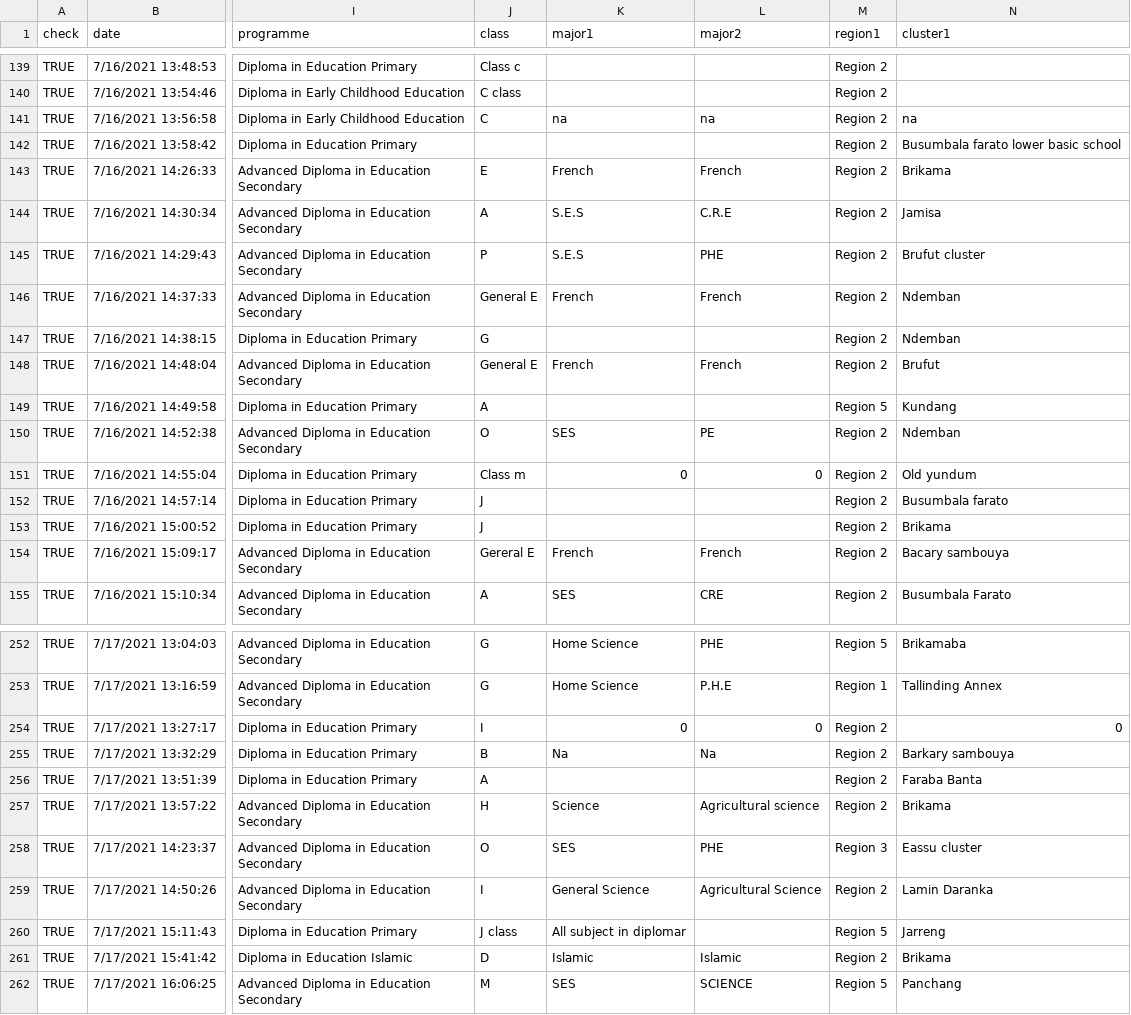
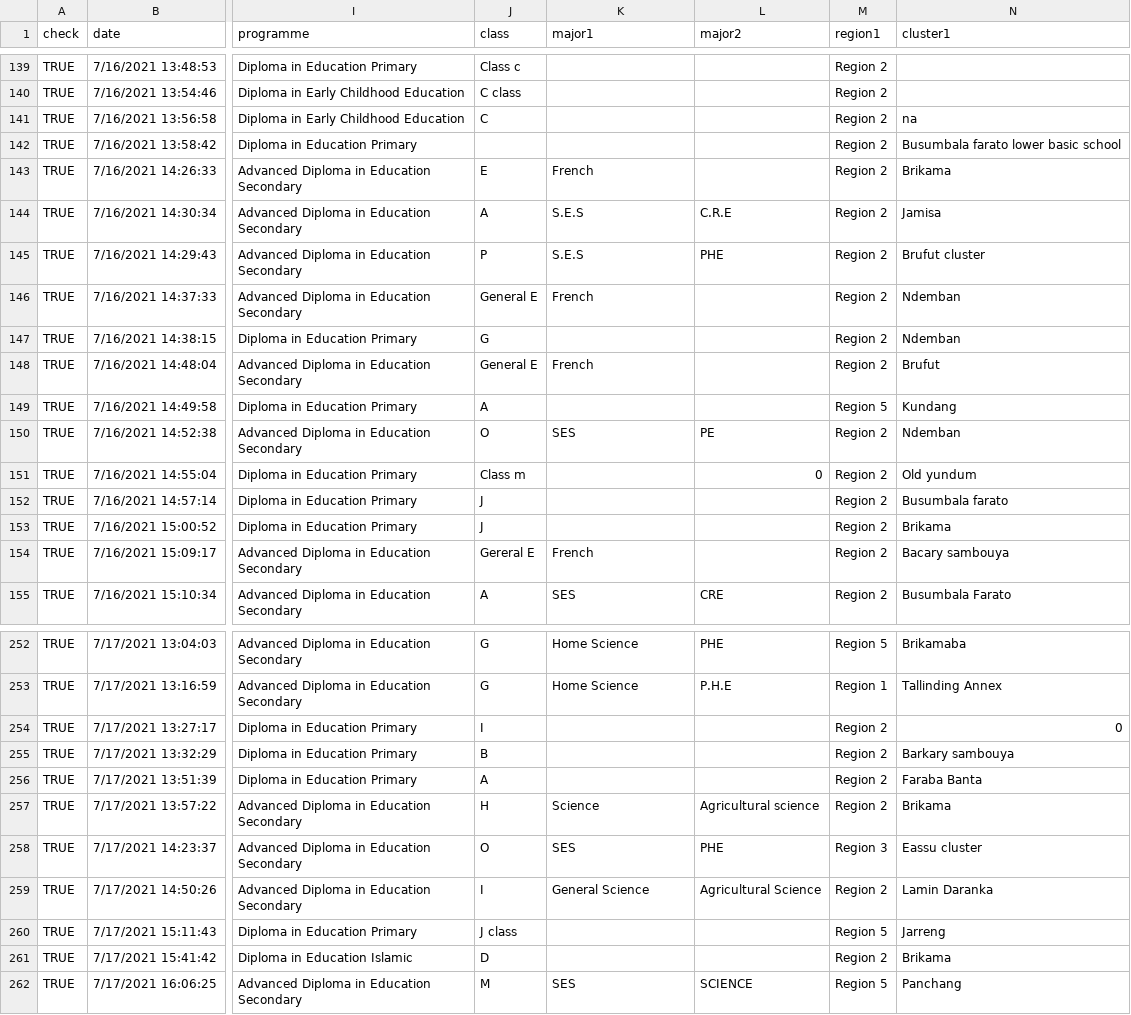
Before and after one commit to gambia-college/data-processing-template, a CSV file: _data/students-postings.csv, drawn as a sheet; only a part is shown, gaps mark what is left out; the diff covers the shown part only; the diff names each change by its address in the sheet, - before the commit and + after, or states it on an @@ line.

```diff
--- a/_data/students-postings.csv
+++ b/_data/students-postings.csv
-K141 (major1): na
+K141 (major1): (empty)
-L141 (major2): na
+L141 (major2): (empty)
-L143 (major2): French
+L143 (major2): (empty)
-L146 (major2): French
+L146 (major2): (empty)
-L148 (major2): French
+L148 (major2): (empty)
-K151 (major1): 0
+K151 (major1): (empty)
-L154 (major2): French
+L154 (major2): (empty)
-K254 (major1): 0
+K254 (major1): (empty)
-L254 (major2): 0
+L254 (major2): (empty)
-K255 (major1): Na
+K255 (major1): (empty)
-L255 (major2): Na
+L255 (major2): (empty)
-K260 (major1): All subject in diplomar
+K260 (major1): (empty)
-K261 (major1): Islamic
+K261 (major1): (empty)
-L261 (major2): Islamic
+L261 (major2): (empty)
```
Also changed, not shown: 122 edited cells elsewhere in this file.
